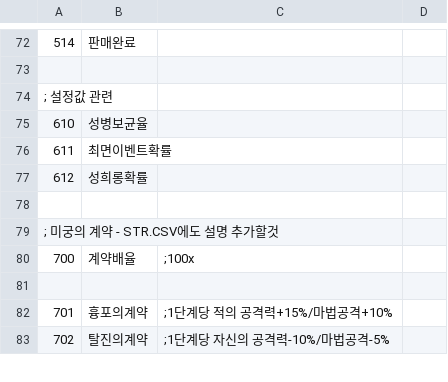
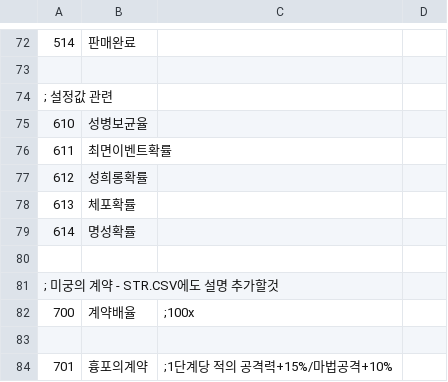
Before and after one commit to ruby-textark/eraRb, a CSV file: CSV/flag.csv, drawn as a sheet; only a part is shown, gaps mark what is left out; the shorter side is filled out with more unchanged rows; the diff names each change by its address in the sheet, - before the commit and + after, or states it on an @@ line.

```diff
--- a/CSV/flag.csv
+++ b/CSV/flag.csv
+row 78: 613 | 체포확률
+row 79: 614 | 명성확률
```
Also changed, not shown: CSV/cflag.csv, 31 other files.
